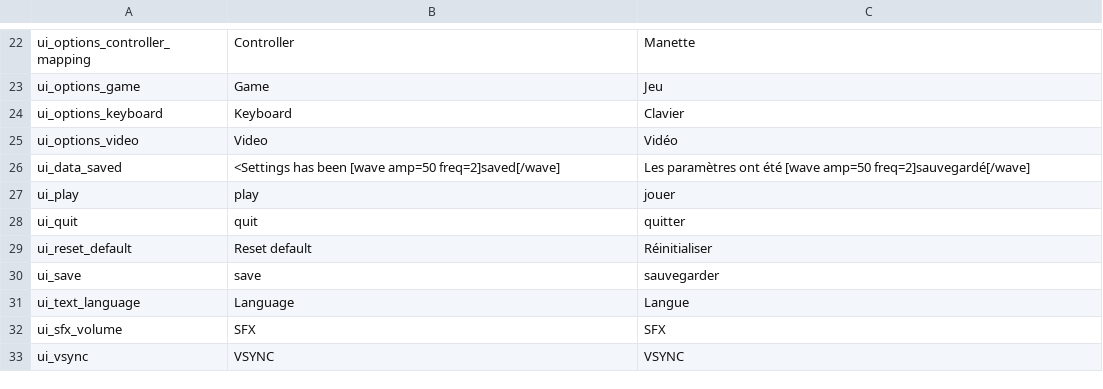
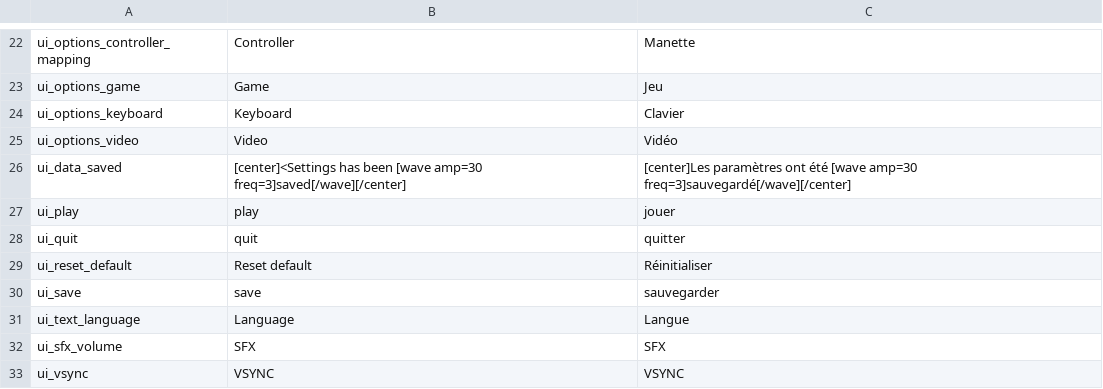
Before and after one commit to Levrault/Levrault-s-2D-platformer-starter, a CSV file: i18n.csv, drawn as a sheet; only a part is shown, gaps mark what is left out.

Commit message:
feat(ui) game change translation

```diff
--- a/i18n.csv
+++ b/i18n.csv
@@ -25,3 +25,3 @@ ui_options_keyboard,"Keyboard","Clavier"
 ui_options_video,"Video","Vidéo"
-ui_data_saved,"<Settings has been [wave amp=50 freq=2]saved[/wave]","Les paramètres ont été [wave amp=50 freq=2]sauvegardé[/wave]"
+ui_data_saved,"[center]<Settings has been [wave amp=30 freq=3]saved[/wave][/center]","[center]Les paramètres ont été [wave amp=30 freq=3]sauvegardé[/wave][/center]"
 ui_play,"play","jouer"
```
Also changed, not shown: 5 other files.
